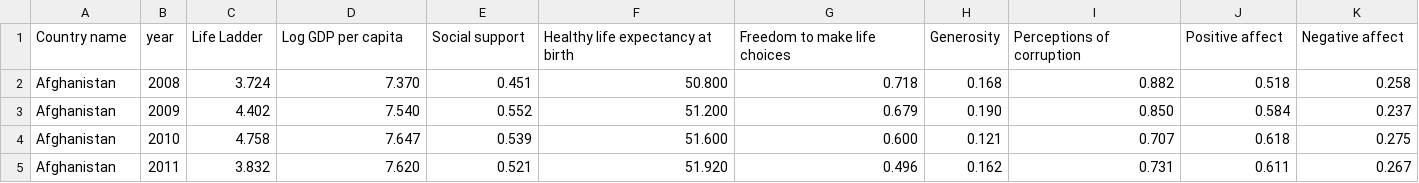
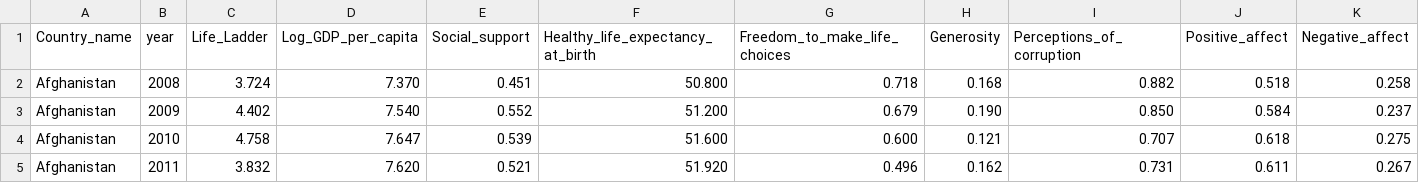
Before and after one commit to alex6499cat/CS416-NarrativeVisualization, a CSV file: world-happiness-report.csv, drawn as a sheet; only a part is shown.

```diff
--- a/world-happiness-report.csv
+++ b/world-happiness-report.csv
@@ -1,2 +1,2 @@
-Country name,year,Life Ladder,Log GDP per capita,Social support,Healthy life expectancy at birth,Freedom to make life choices,Generosity,Perceptions of corruption,Positive affect,Negative affect
+Country_name,year,Life_Ladder,Log_GDP_per_capita,Social_support,Healthy_life_expectancy_at_birth,Freedom_to_make_life_choices,Generosity,Perceptions_of_corruption,Positive_affect,Negative_affect
 Afghanistan,2008,3.724,7.370,0.451,50.800,0.718,0.168,0.882,0.518,0.258
```
Also changed, not shown: 3 other files.
